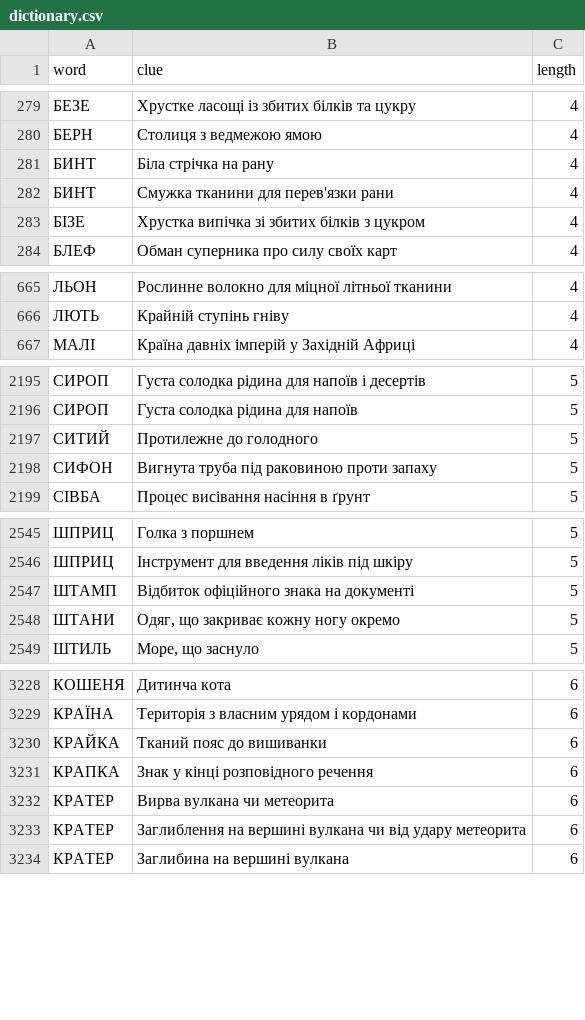
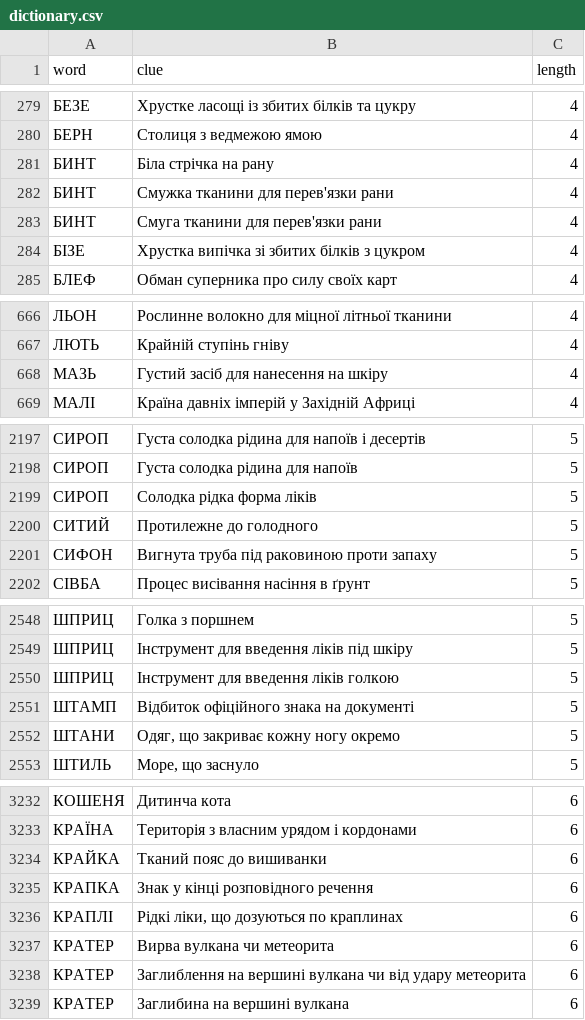
Before and after one commit to andreyrouk/scanword, a CSV file: data/dictionary.csv, drawn as a sheet; only a part is shown, gaps mark what is left out; the diff covers the shown part only; the diff names each change by its address in the sheet, - before the commit and + after, or states it on an @@ line.

```diff
--- a/data/dictionary.csv
+++ b/data/dictionary.csv
+row 283: БИНТ | Смуга тканини для перев'язки рани | 4
+row 668: МАЗЬ | Густий засіб для нанесення на шкіру | 4
+row 2199: СИРОП | Солодка рідка форма ліків | 5
+row 2550: ШПРИЦ | Інструмент для введення ліків голкою | 5
+row 3236: КРАПЛІ | Рідкі ліки, що дозуються по краплинах | 6
```
Also changed, not shown: 10 added rows elsewhere in this file, 2 other files.
